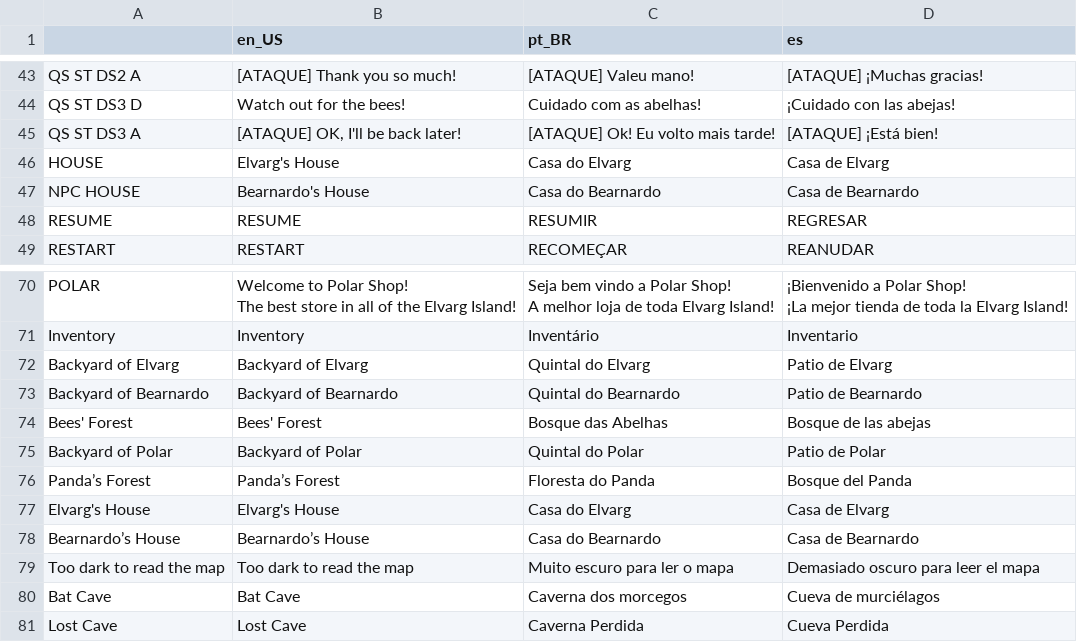
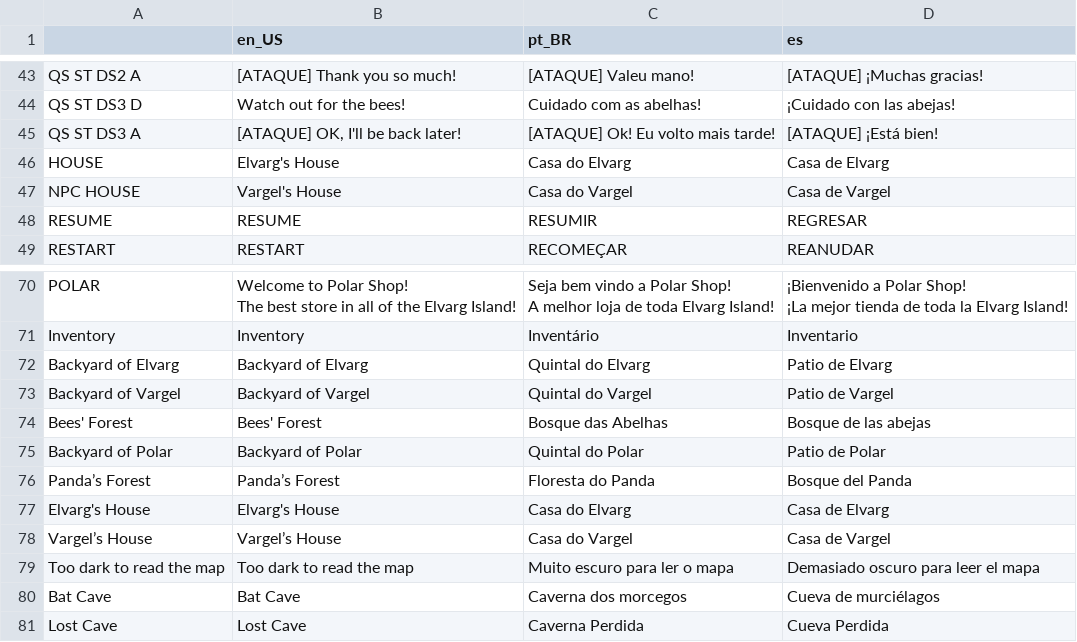
Before and after one commit to edhell/ElvargsTale, a CSV file: Translation/language.csv, drawn as a sheet; only a part is shown, gaps mark what is left out.

Commit message:
correção nome NPCs

```diff
--- a/Translation/language.csv
+++ b/Translation/language.csv
@@ -112,3 +112,3 @@ QS ST DS3 A,"[ATAQUE] OK, I'll be back later!",[ATAQUE] Ok! Eu volto mais tarde!
 HOUSE,Elvarg's House,Casa do Elvarg,Casa de Elvarg
-NPC HOUSE,Bearnardo's House,Casa do Bearnardo,Casa de Bearnardo
+NPC HOUSE,Vargel's House,Casa do Vargel,Casa de Vargel
 RESUME,RESUME,RESUMIR,REGRESAR
@@ -163,3 +163,3 @@ Inventory,Inventory,Inventário,Inventario
 Backyard of Elvarg,Backyard of Elvarg,Quintal do Elvarg,Patio de Elvarg
-Backyard of Bearnardo,Backyard of Bearnardo,Quintal do Bearnardo,Patio de Bearnardo
+Backyard of Vargel,Backyard of Vargel,Quintal do Vargel,Patio de Vargel
 Bees' Forest,Bees' Forest,Bosque das Abelhas,Bosque de las abejas
@@ -168,3 +168,3 @@ Panda’s Forest,Panda’s Forest,Floresta do Panda,Bosque del Panda
 Elvarg's House,Elvarg's House,Casa do Elvarg,Casa de Elvarg
-Bearnardo’s House,Bearnardo’s House,Casa do Bearnardo,Casa de Bearnardo
+Vargel’s House,Vargel’s House,Casa do Vargel,Casa de Vargel
 Too dark to read the map,Too dark to read the map,Muito escuro para ler o mapa,Demasiado oscuro para leer el mapa
```
